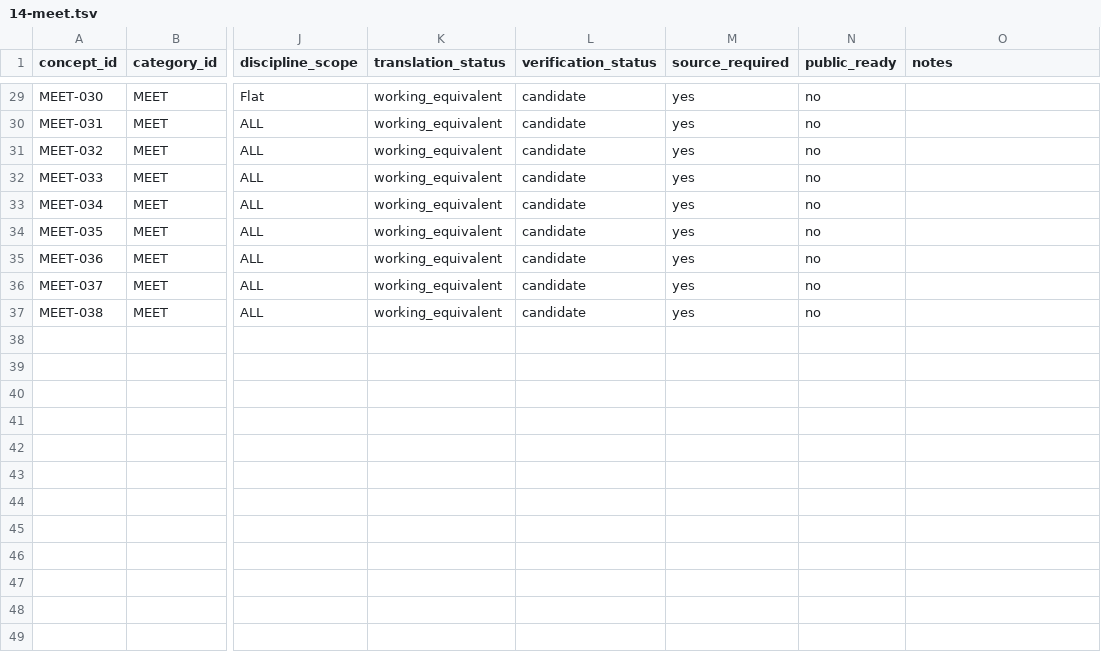
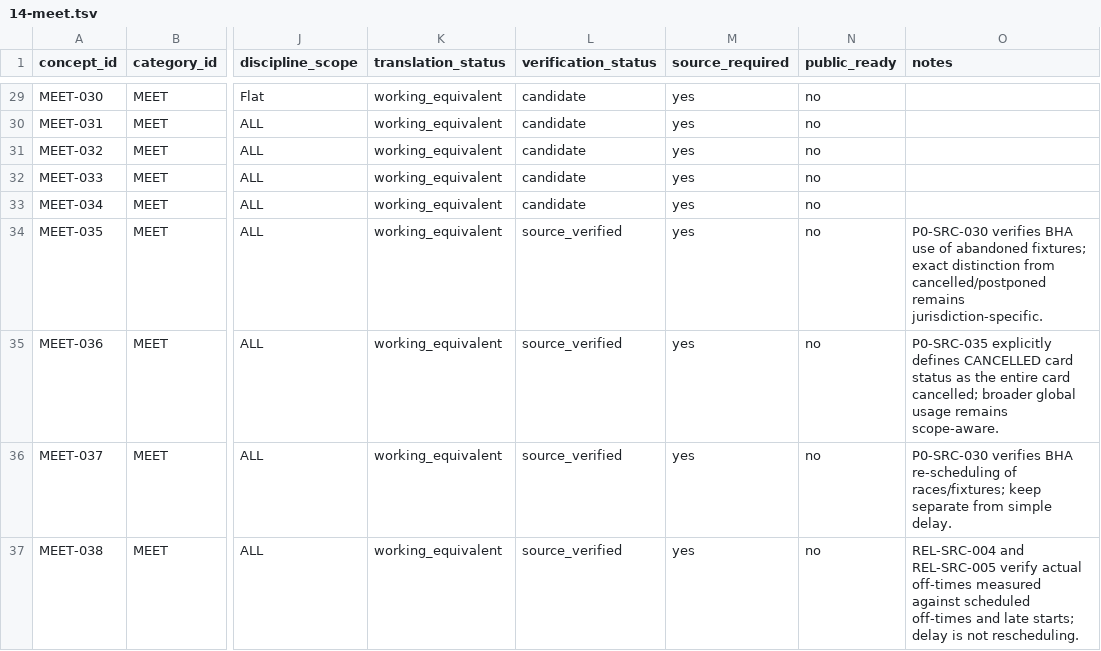
Before and after one commit to badjoke-lab/where-horses-run, a TSV file: data/glossary-master/concepts/14-meet.tsv, drawn as a sheet; only a part is shown, gaps mark what is left out; the diff covers the shown part only; the diff names each change by its address in the sheet, - before the commit and + after, or states it on an @@ line.

Commit message:
data: verify wave 3 MEET P0 concepts

```diff
--- a/data/glossary-master/concepts/14-meet.tsv
+++ b/data/glossary-master/concepts/14-meet.tsv
-L34:L37 (verification_status): candidate
+L34:L37 (verification_status): source_verified
-O34 (notes): (empty)
+O34 (notes): P0-SRC-030 verifies BHA use of abandoned fixtures; exact distinction from cancelled/postponed remains jurisdiction-specific.
-O35 (notes): (empty)
+O35 (notes): P0-SRC-035 explicitly defines CANCELLED card status as the entire card cancelled; broader global usage remains scope-aware.
-O36 (notes): (empty)
+O36 (notes): P0-SRC-030 verifies BHA re-scheduling of races/fixtures; keep separate from simple delay.
-O37 (notes): (empty)
+O37 (notes): REL-SRC-004 and REL-SRC-005 verify actual off-times measured against scheduled off-times and late starts; delay is not rescheduling.
```
Also changed, not shown: 30 edited cells elsewhere in this file.
